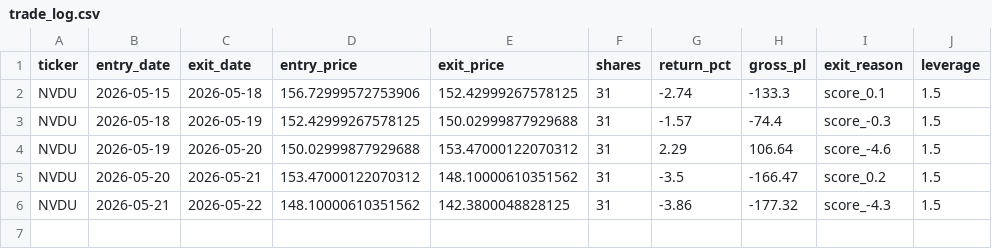
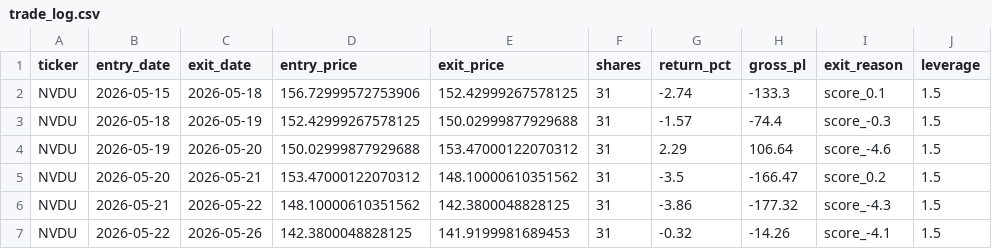
Before and after one commit to mrpink970/sector-research-system, a CSV file: data/ai/trade_log.csv, drawn as a sheet; the diff names each change by its address in the sheet, - before the commit and + after, or states it on an @@ line.

```diff
--- a/data/ai/trade_log.csv
+++ b/data/ai/trade_log.csv
+row 7: NVDU | 2026-05-22 | 2026-05-26 | 142.3800048828125 | 141.9199981689453 | 31 | -0.32 | -14.26 | score_-4.1 | 1.5
```
Also changed, not shown: 1 other file.
